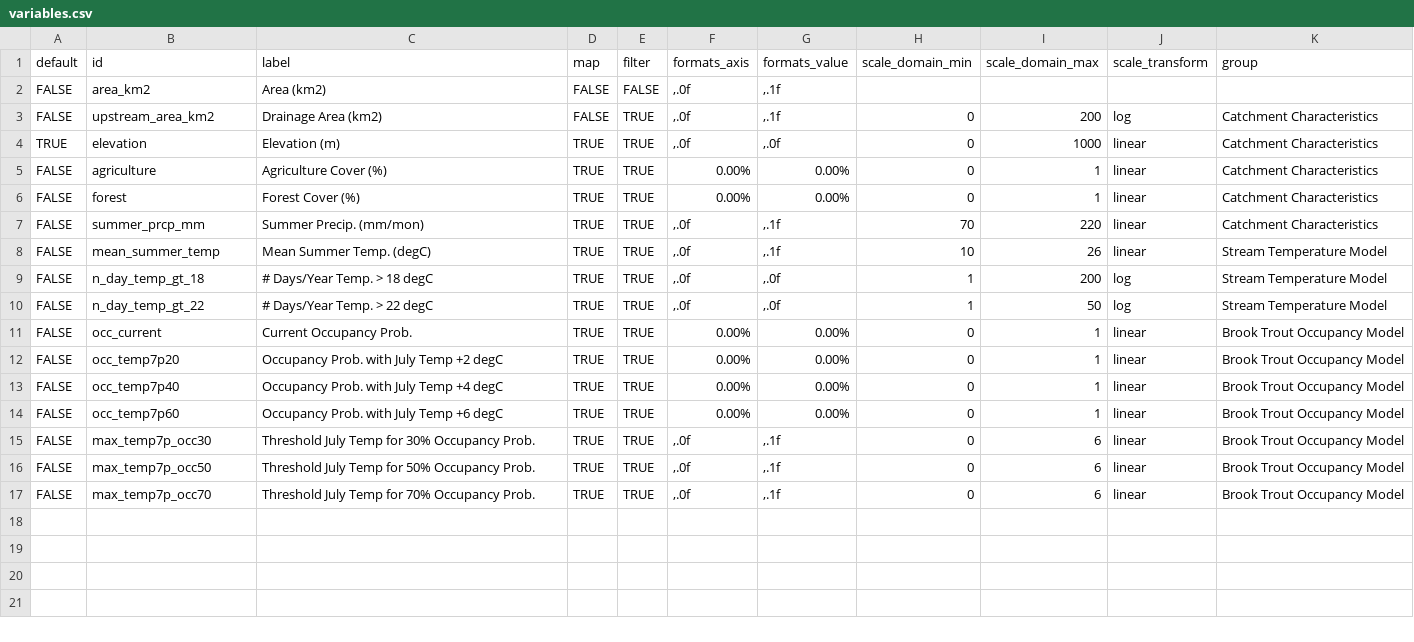
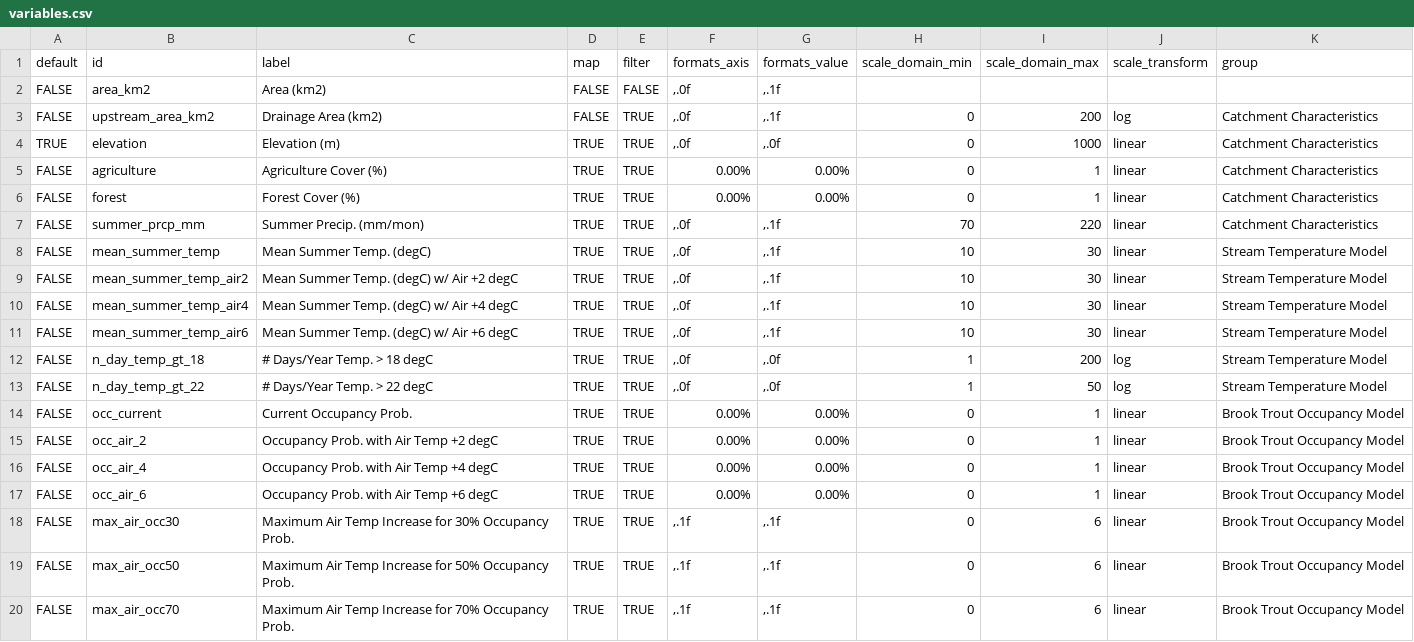
Before and after one commit to walkerjeffd/ice-northeast, a CSV file: scripts/r/variables.csv, drawn as a sheet; addresses are those after the commit; the diff names each change by its address in the sheet, - before the commit and + after, or states it on an @@ line.

Commit message:
update temp and bto model datasets

```diff
--- a/scripts/r/variables.csv
+++ b/scripts/r/variables.csv
-I8 (scale_domain_max): 26
+I8 (scale_domain_max): 30
+row 9: FALSE | mean_summer_temp_air2 | Mean Summer Temp. (degC) w/ Air +2 degC | TRUE | TRUE | ,.0f | ,.1f | 10 | 30 | linear | Stream Temperature Model
+row 10: FALSE | mean_summer_temp_air4 | Mean Summer Temp. (degC) w/ Air +4 degC | TRUE | TRUE | ,.0f | ,.1f | 10 | 30 | linear | Stream Temperature Model
+row 11: FALSE | mean_summer_temp_air6 | Mean Summer Temp. (degC) w/ Air +6 degC | TRUE | TRUE | ,.0f | ,.1f | 10 | 30 | linear | Stream Temperature Model
-B15 (id): occ_temp7p20
+B15 (id): occ_air_2
-C15 (label): Occupancy Prob. with July Temp +2 degC
+C15 (label): Occupancy Prob. with Air Temp +2 degC
-B16 (id): occ_temp7p40
+B16 (id): occ_air_4
-C16 (label): Occupancy Prob. with July Temp +4 degC
+C16 (label): Occupancy Prob. with Air Temp +4 degC
-B17 (id): occ_temp7p60
+B17 (id): occ_air_6
-C17 (label): Occupancy Prob. with July Temp +6 degC
+C17 (label): Occupancy Prob. with Air Temp +6 degC
-B18 (id): max_temp7p_occ30
+B18 (id): max_air_occ30
-C18 (label): Threshold July Temp for 30%…
+C18 (label): Maximum Air Temp Increase for 30%…
-F18:F20 (formats_axis): ,.0f
+F18:F20 (formats_axis): ,.1f
-B19 (id): max_temp7p_occ50
+B19 (id): max_air_occ50
-C19 (label): Threshold July Temp for 50%…
+C19 (label): Maximum Air Temp Increase for 50%…
-B20 (id): max_temp7p_occ70
+B20 (id): max_air_occ70
-C20 (label): Threshold July Temp for 70%…
+C20 (label): Maximum Air Temp Increase for 70%…
```
Also changed, not shown: 4 other files.
